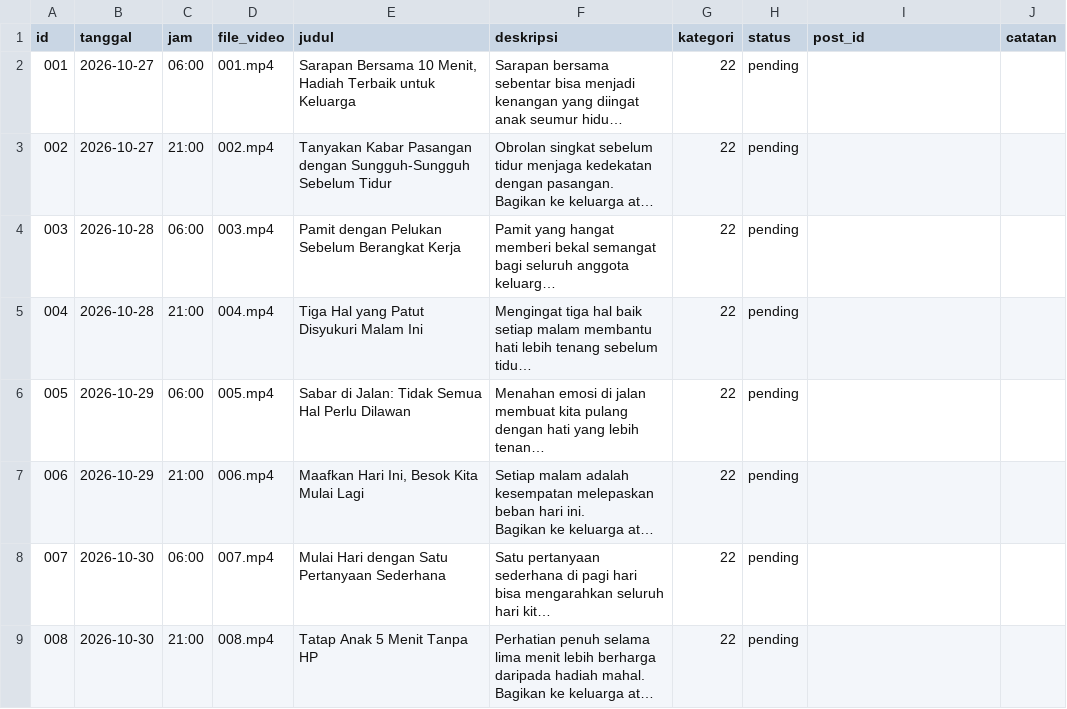
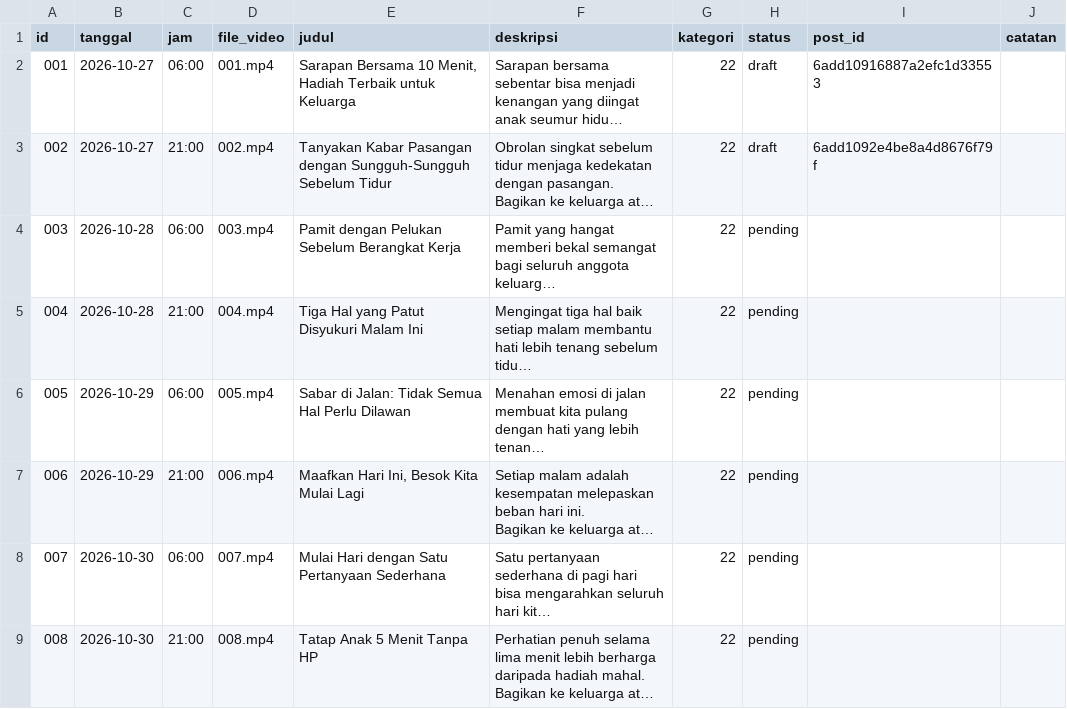
Before and after one commit to Fajril-haq2/Youtube-Short-Fajril, a CSV file: jadwal.csv, drawn as a sheet; only a part is shown; long unchanged cells end in …; the diff names each change by its address in the sheet, - before the commit and + after, or states it on an @@ line.

```diff
--- a/jadwal.csv
+++ b/jadwal.csv
-H2:H3 (status): pending
+H2:H3 (status): draft
-I2 (post_id): (empty)
+I2 (post_id): 6add10916887a2efc1d33553
-I3 (post_id): (empty)
+I3 (post_id): 6add1092e4be8a4d8676f79f
```
